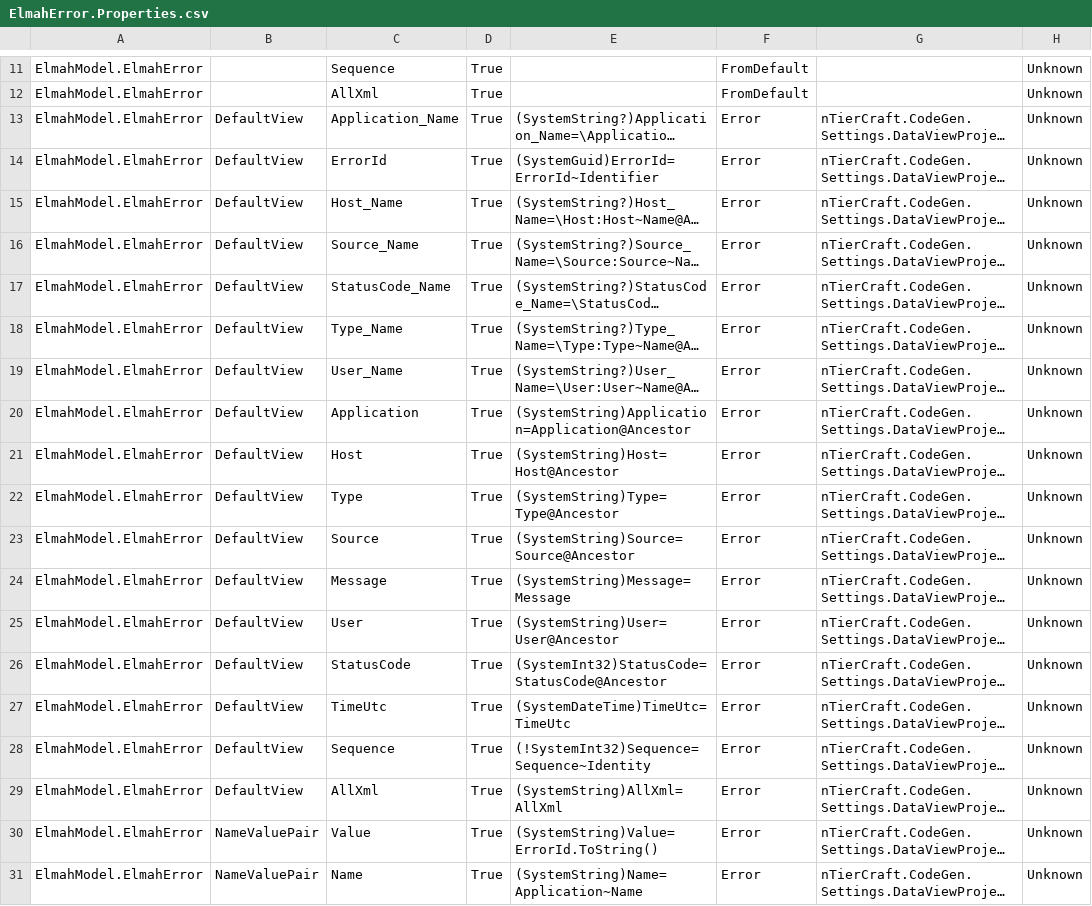
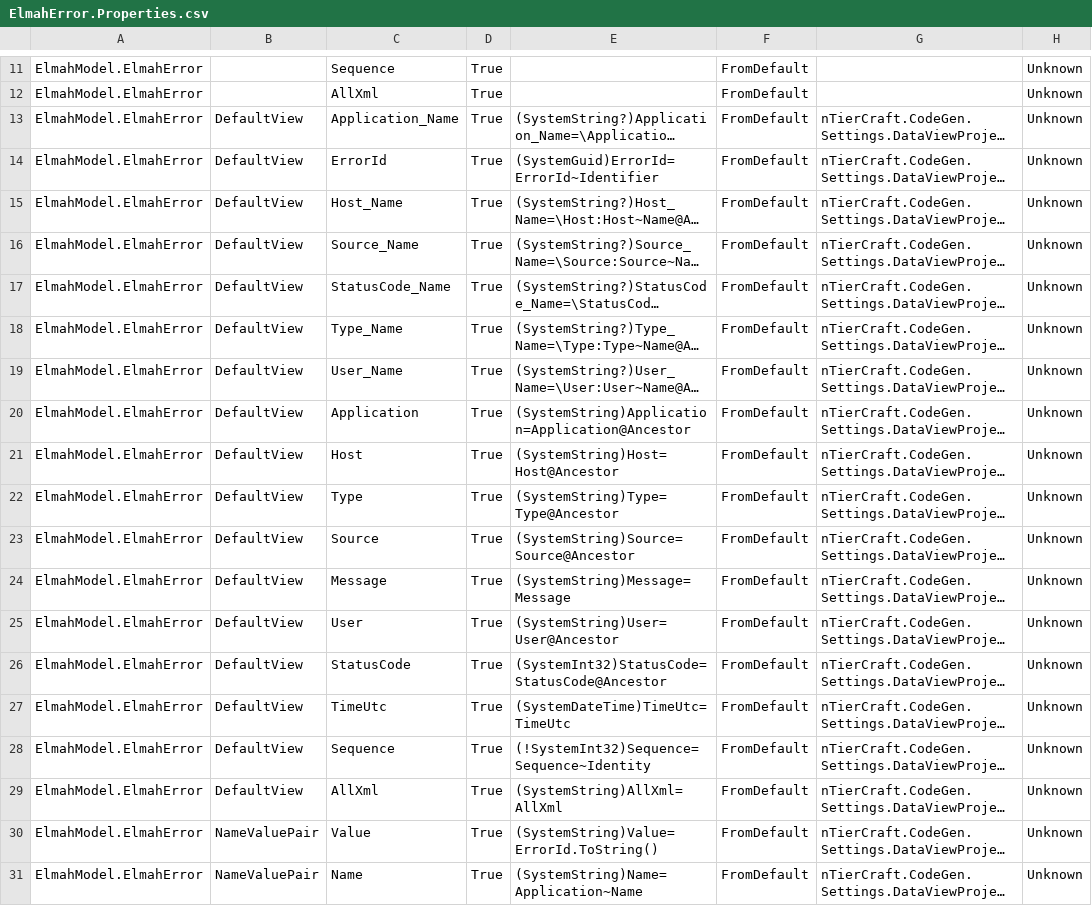
Before and after one commit to davidzhaoblog/Elmah, a CSV file: .cg/.persist/ElmahError.Properties.csv, drawn as a sheet; only a part is shown, gaps mark what is left out; long unchanged cells end in …; the diff names each change by its address in the sheet, - before the commit and + after, or states it on an @@ line.

Commit message:
Generated.
.Net 6.29. persist queryunit to {typename}.QueryUnits.csv

```diff
--- a/.cg/.persist/ElmahError.Properties.csv
+++ b/.cg/.persist/ElmahError.Properties.csv
-F13:F31: Error
+F13:F31: FromDefault
```
Also changed, not shown: .cg/.persist/ElmahApplication.Properties.csv, .cg/.persist/ElmahHost.Properties.csv, 20 other files.
